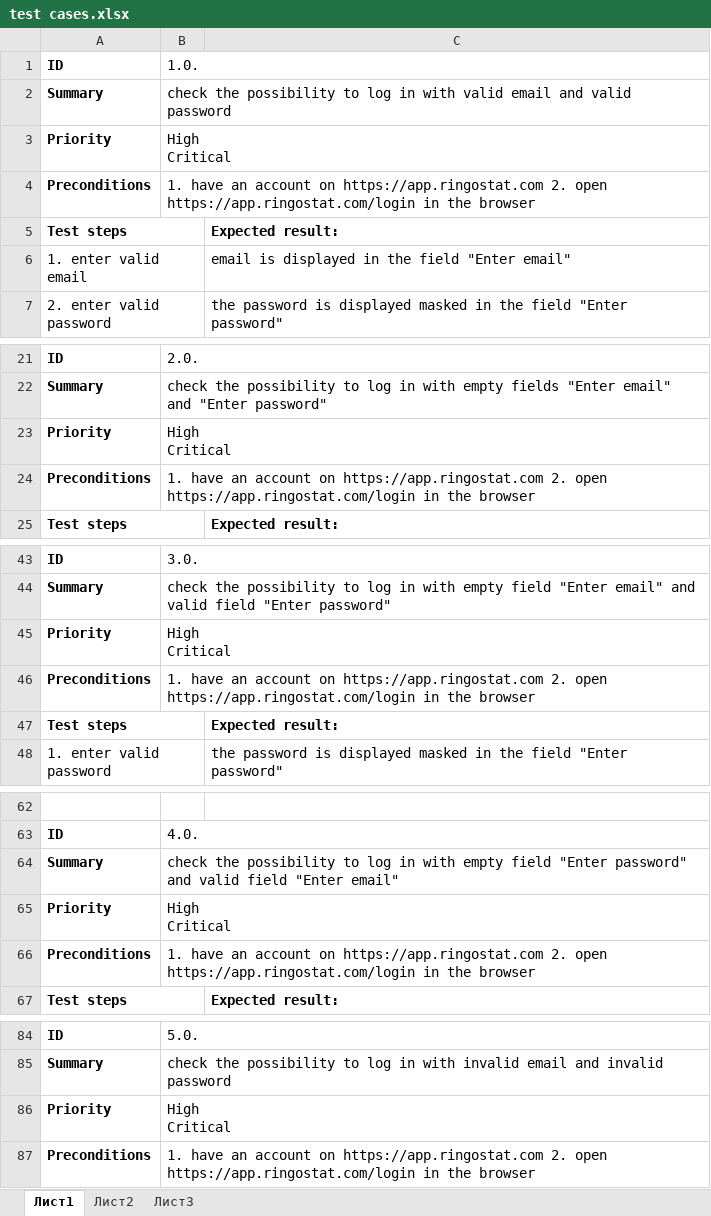
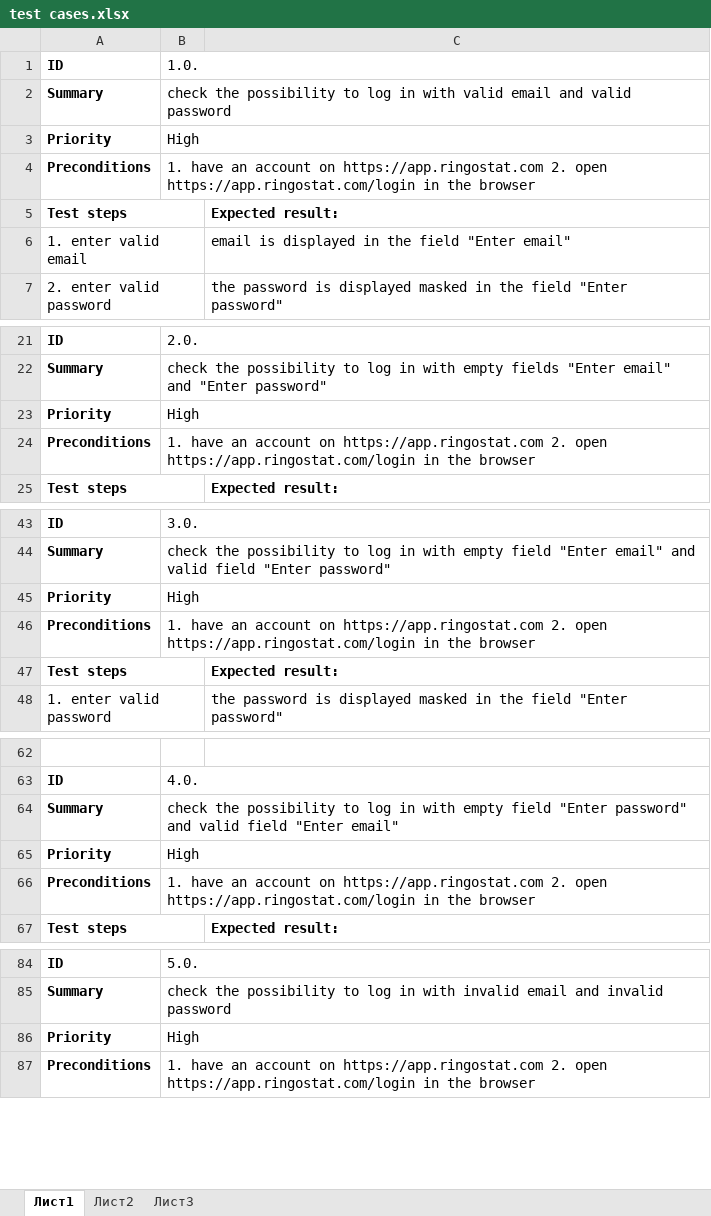
Before and after one commit to VolodymyrCheban/Test-Cases, an Excel workbook: test cases.xlsx, sheet Лист1, drawn as a sheet; only a part is shown, gaps mark what is left out; values as stored, in another font and other column widths than the file's, no borders; ↵ is a line break in a cell; the diff covers the shown part only; the diff names each change by its address in the sheet, - before the commit and + after, or states it on an @@ line.

Commit message:
corrected the typos

```diff
--- a/test cases.xlsx (sheet Лист1)
+++ b/test cases.xlsx (sheet Лист1)
-B3: High ↵ Critical
+B3: High
-B23: High ↵ Critical
+B23: High
-B45: High ↵ Critical
+B45: High
-B65: High ↵ Critical
+B65: High
-B86: High ↵ Critical
+B86: High
```
Also changed, not shown: 9 edited cells elsewhere in this sheet.
